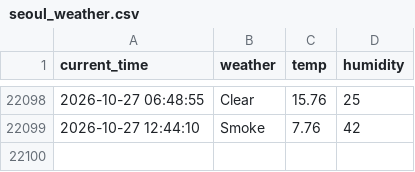
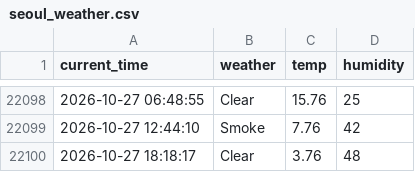
Before and after one commit to jinwooseuk/seoul_weather_5m, a CSV file: seoul_weather.csv, drawn as a sheet; only a part is shown, gaps mark what is left out; the diff names each change by its address in the sheet, - before the commit and + after, or states it on an @@ line.

```diff
--- a/seoul_weather.csv
+++ b/seoul_weather.csv
+row 22100: 2026-10-27 18:18:17 | Clear | 3.76 | 48
```
